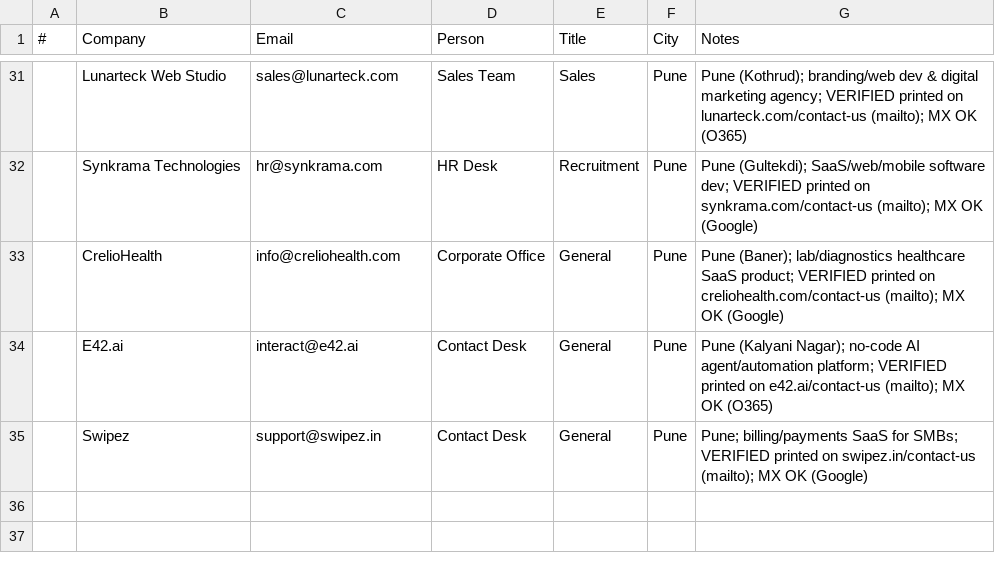
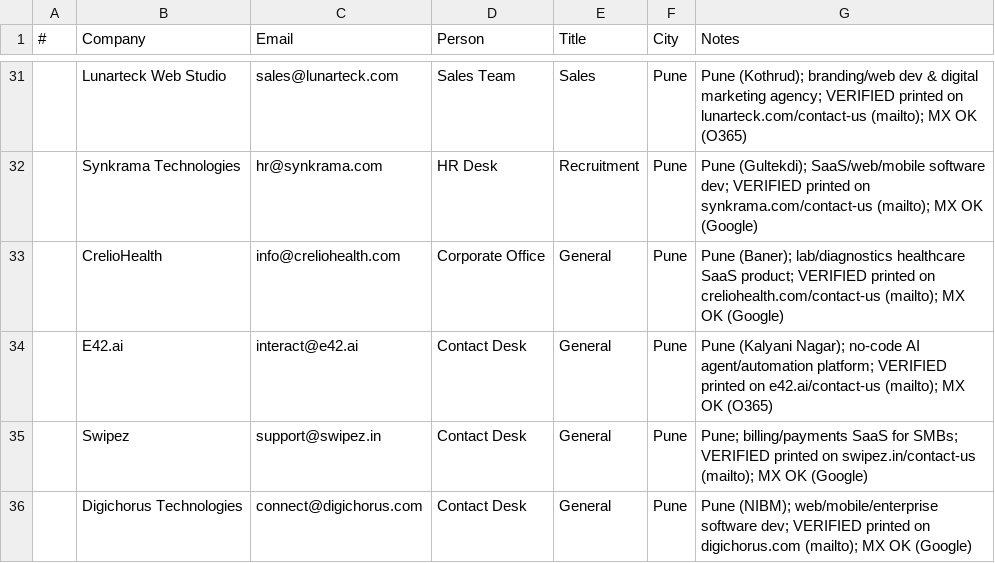
Before and after one commit to eeshsaxena/outreach-emails, a CSV file: industry/city/city_pune_01.csv, drawn as a sheet; only a part is shown, gaps mark what is left out; the diff names each change by its address in the sheet, - before the commit and + after, or states it on an @@ line.

Commit message:
data(pune): add Digichorus Technologies (site-verified)
connect@digichorus.com, printed on digichorus.com; MX OK.

```diff
--- a/industry/city/city_pune_01.csv
+++ b/industry/city/city_pune_01.csv
+row 36:  | Digichorus Technologies | connect@digichorus.com | Contact Desk | General | Pune | Pune (NIBM); web/mobile/enterprise software dev; VERIFIED printed on digichorus.com (mailto); MX OK (Google)
```
Also changed, not shown: industry/all_emails.csv.
